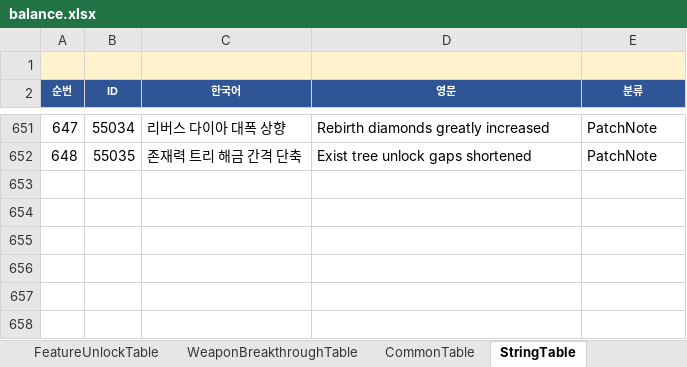
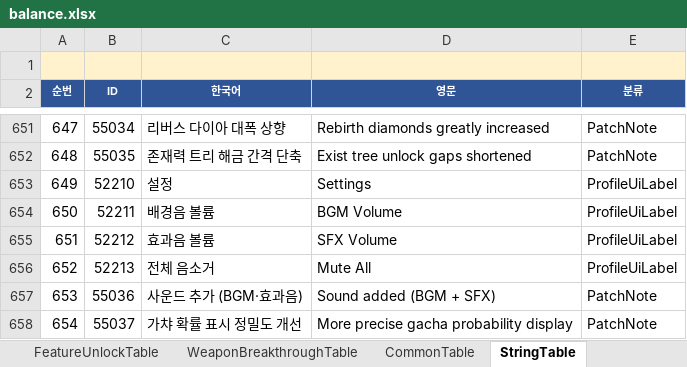
Before and after one commit to MasKids/idle_rpg, an Excel workbook: balance/balance.xlsx, sheet StringTable, drawn as a sheet; only a part is shown, gaps mark what is left out; values as stored, in another font and other column widths than the file's, no borders; the diff names each change by its address in the sheet, - before the commit and + after, or states it on an @@ line.

```diff
--- a/balance/balance.xlsx (sheet StringTable)
+++ b/balance/balance.xlsx (sheet StringTable)
+row 653: 649 | 52210 | 설정 | Settings | ProfileUiLabel
+row 654: 650 | 52211 | 배경음 볼륨 | BGM Volume | ProfileUiLabel
+row 655: 651 | 52212 | 효과음 볼륨 | SFX Volume | ProfileUiLabel
+row 656: 652 | 52213 | 전체 음소거 | Mute All | ProfileUiLabel
+row 657: 653 | 55036 | 사운드 추가 (BGM·효과음) | Sound added (BGM + SFX) | PatchNote
+row 658: 654 | 55037 | 가챠 확률 표시 정밀도 개선 | More precise gacha probability display | PatchNote
```
Also changed, not shown: sheet GachaTable, sheet PatchNoteTable, other sheet tabs, 15 other files.
